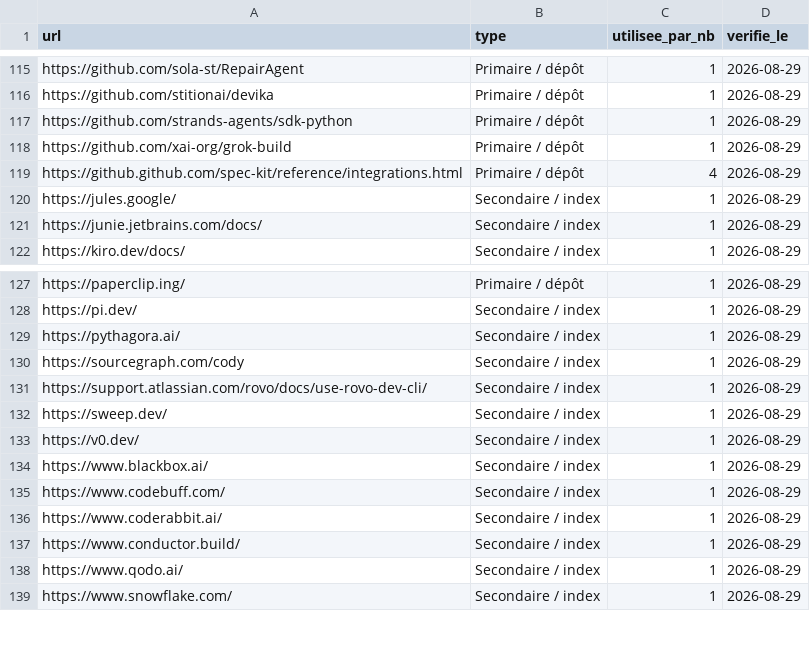
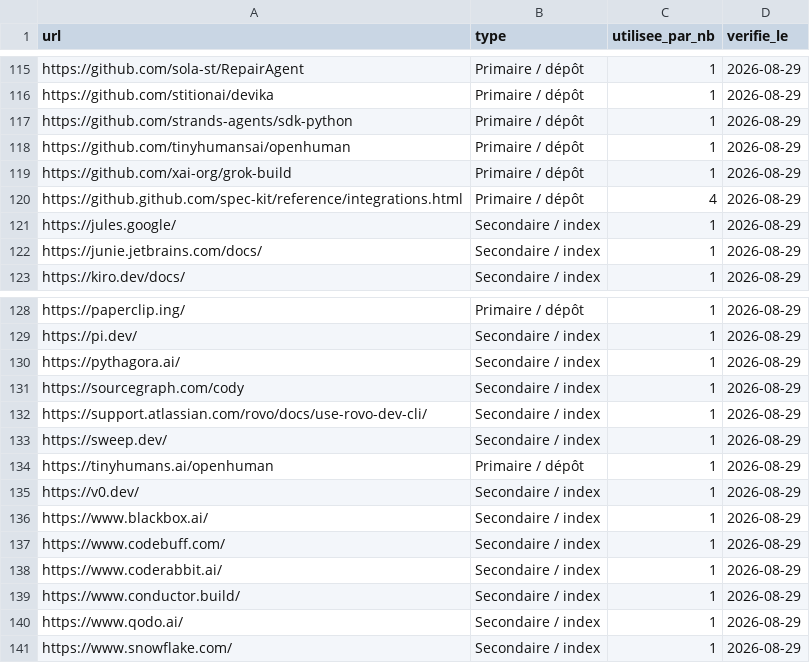
Before and after one commit to stefw/ai-harness-inventory, a CSV file: sources.csv, drawn as a sheet; only a part is shown, gaps mark what is left out; the diff names each change by its address in the sheet, - before the commit and + after, or states it on an @@ line.

```diff
--- a/sources.csv
+++ b/sources.csv
+row 118: https://github.com/tinyhumansai/openhuman | Primaire / dépôt | 1 | 2026-08-29
+row 134: https://tinyhumans.ai/openhuman | Primaire / dépôt | 1 | 2026-08-29
```
Also changed, not shown: inventaire.csv, taxonomie.csv, 1 other file.
